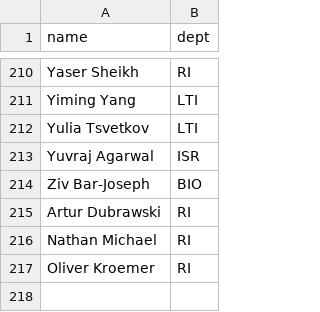
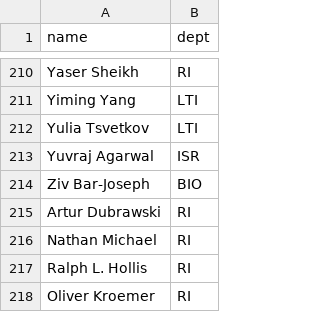
Before and after one commit to leonidk/venue_scores, a CSV file: other_ranks/cmu_faculty.csv, drawn as a sheet; only a part is shown, gaps mark what is left out.

```diff
--- a/other_ranks/cmu_faculty.csv
+++ b/other_ranks/cmu_faculty.csv
@@ -216,2 +216,3 @@ Artur Dubrawski,RI
 Nathan Michael,RI
+Ralph L. Hollis,RI
 Oliver Kroemer,RI
```
Also changed, not shown: 1 other file.
